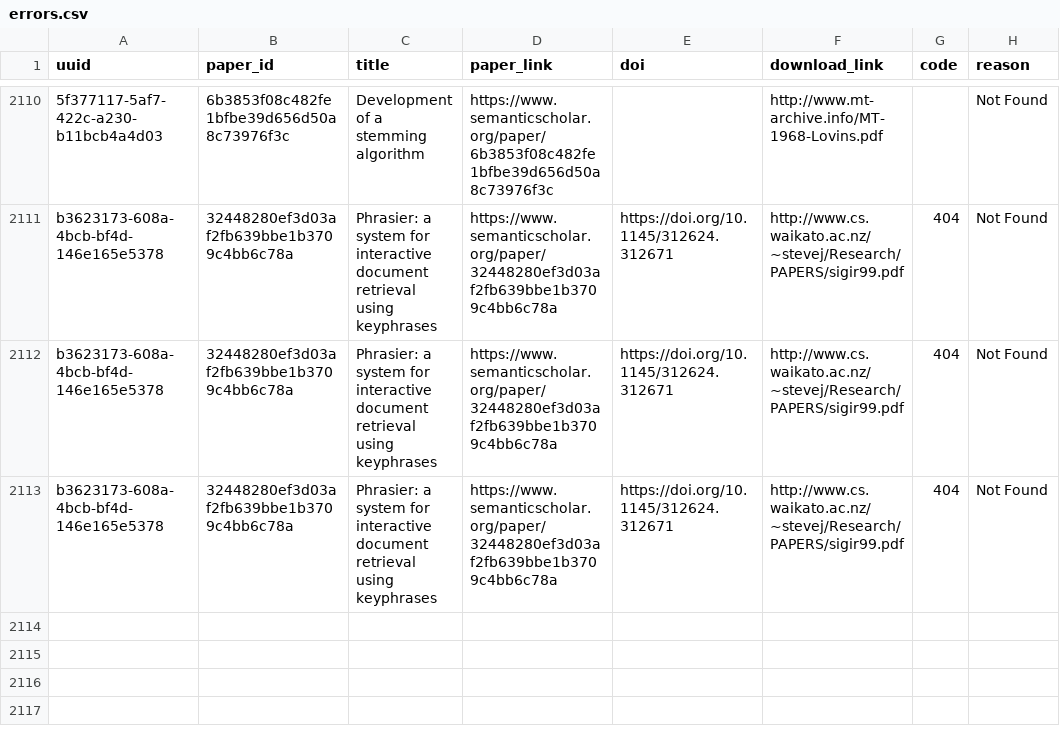
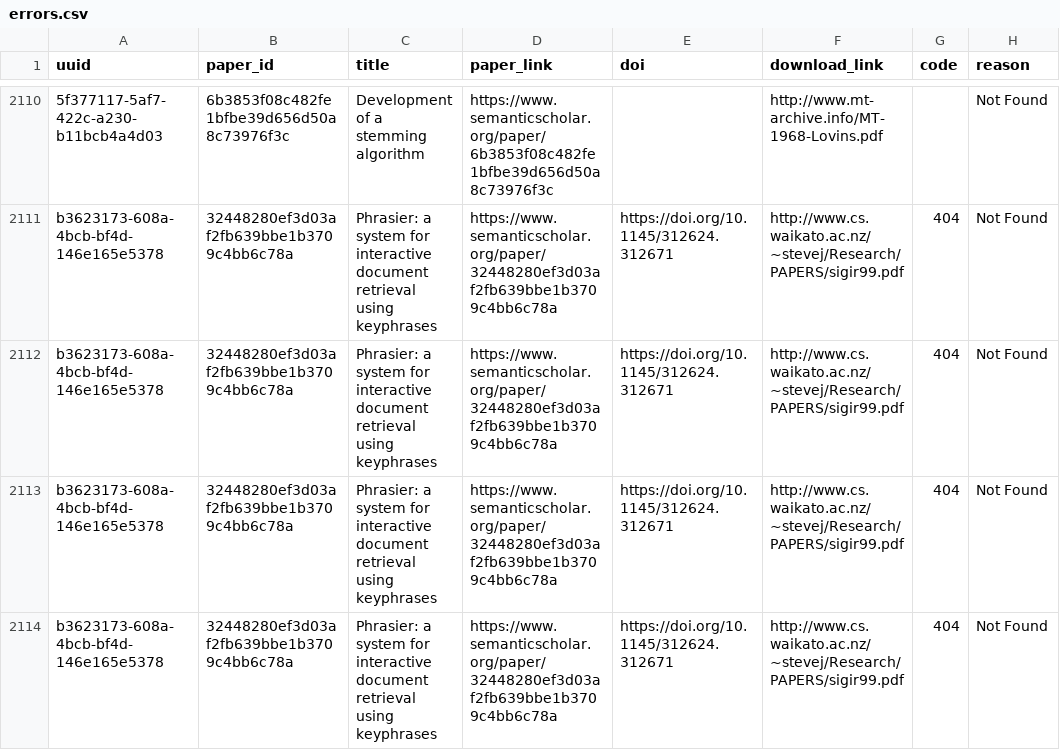
Before and after one commit to dev-SR/research-paper-downloader-pdf, a CSV file: data/info/errors.csv, drawn as a sheet; only a part is shown, gaps mark what is left out.

Commit message:
0 papers downloaded

```diff
--- a/data/info/errors.csv
+++ b/data/info/errors.csv
@@ -2113 +2113,2 @@ b3623173-608a-4bcb-bf4d-146e165e5378,32448280ef3d03af2fb639bbe1b3709c4bb6c78a,Ph
 b3623173-608a-4bcb-bf4d-146e165e5378,32448280ef3d03af2fb639bbe1b3709c4bb6c78a,Phrasier: a system for interactive document retrieval using keyphrases,https://www.semanticscholar.org/paper/32448280ef3d03af2fb639bbe1b3709c4bb6c78a,https://doi.org/10.1145/312624.312671,http://www.cs.waikato.ac.nz/~stevej/Research/PAPERS/sigir99.pdf,404,Not Found
+b3623173-608a-4bcb-bf4d-146e165e5378,32448280ef3d03af2fb639bbe1b3709c4bb6c78a,Phrasier: a system for interactive document retrieval using keyphrases,https://www.semanticscholar.org/paper/32448280ef3d03af2fb639bbe1b3709c4bb6c78a,https://doi.org/10.1145/312624.312671,http://www.cs.waikato.ac.nz/~stevej/Research/PAPERS/sigir99.pdf,404,Not Found
```
